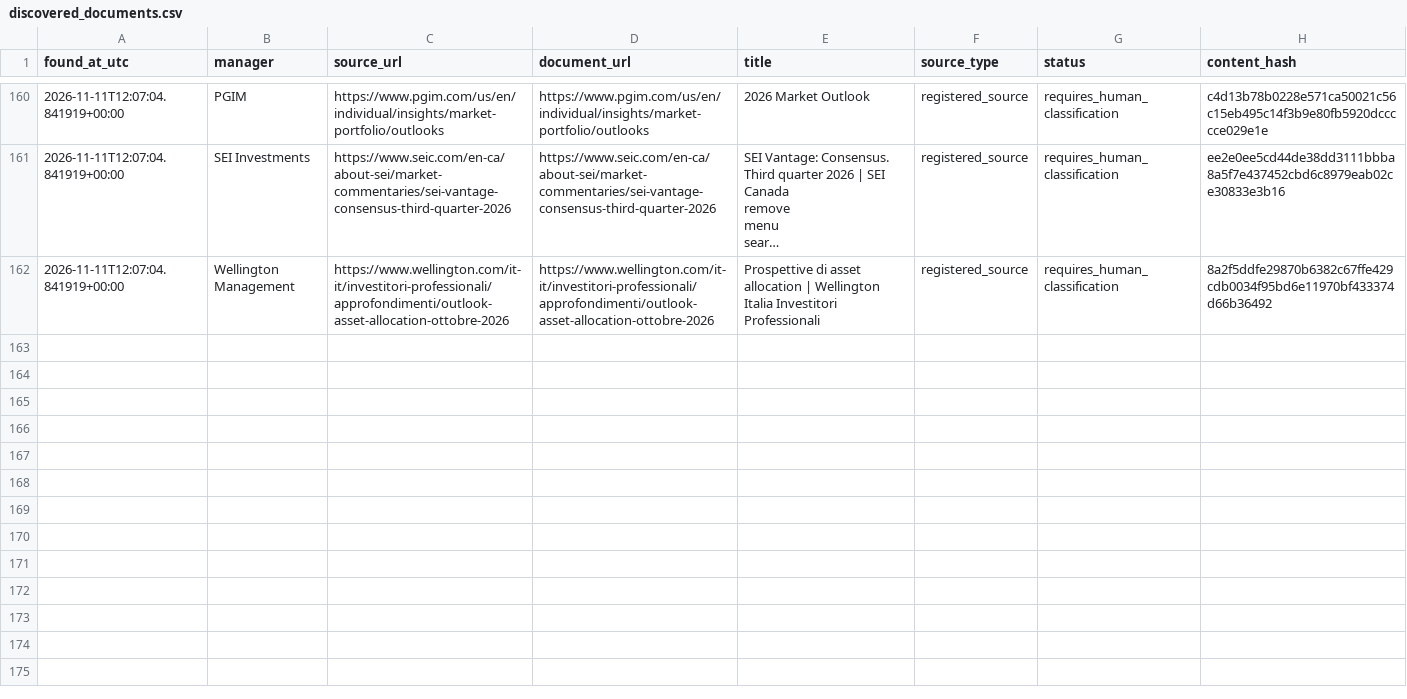
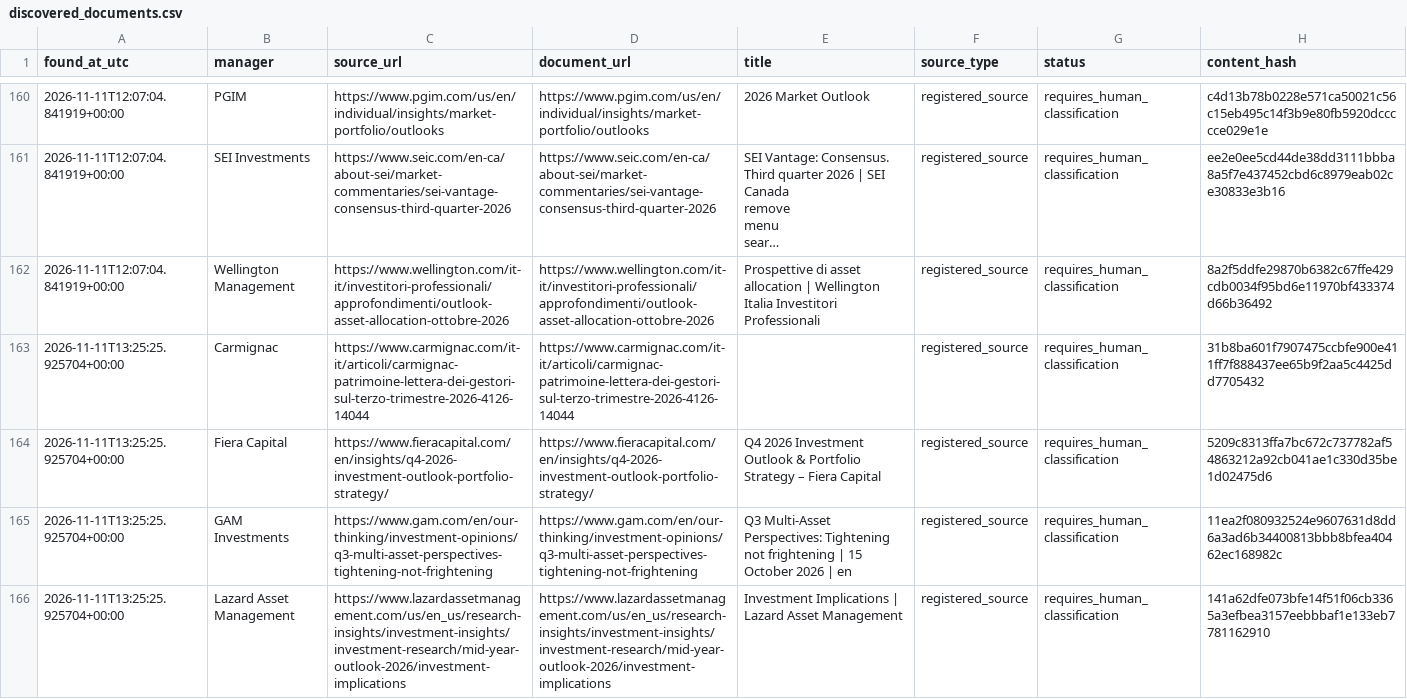
Before and after one commit to magitenia-bot/global-outlook-engine, a CSV file: research_monitor/discovered_documents.csv, drawn as a sheet; only a part is shown, gaps mark what is left out; long unchanged cells end in …; the diff covers the shown part only.

```diff
--- a/research_monitor/discovered_documents.csv
+++ b/research_monitor/discovered_documents.csv
@@ -371 +371,5 @@ found_at_utc,manager,source_url,document_url,title,source_type,status,content_ha
 2026-11-11T12:07:04.841919+00:00,Wellington Management,https://www.wellington.com/it-it/investitori-professionali/approfondimenti/outlook-asset-allocation-ottobre-2026,https://www.wellington.com/it-it/investitori-professionali/approfondimenti/outlook-asset-allocation-ottobre-2026,Prospettive di asset allocation | Wellington Italia Investitori Professionali,registered_source,requires_human_classification,8a2f5ddfe29870b6382c67ffe429cdb0034f95bd6e11970bf433374d66b36492
+2026-11-11T13:25:25.925704+00:00,Carmignac,https://www.carmignac.com/it-it/articoli/carmignac-patrimoine-lettera-dei-gestori-sul-terzo-trimestre-2026-4126-14044,https://www.carmignac.com/it-it/articoli/carmignac-patrimoine-lettera-dei-gestori-sul-terzo-trimestre-2026-4126-14044,,registered_source,requires_human_classification,31b8ba601f7907475ccbfe900e411ff7f888437ee65b9f2aa5c4425dd7705432
+2026-11-11T13:25:25.925704+00:00,Fiera Capital,https://www.fieracapital.com/en/insights/q4-2026-investment-outlook-portfolio-strategy/,https://www.fieracapital.com/en/insights/q4-2026-investment-outlook-portfolio-strategy/,Q4 2026 Investment Outlook & Portfolio Strategy – Fiera Capital,registered_source,requires_human_classification,5209c8313ffa7bc672c737782af54863212a92cb041ae1c330d35be1d02475d6
+2026-11-11T13:25:25.925704+00:00,GAM Investments,https://www.gam.com/en/our-thinking/investment-opinions/q3-multi-asset-perspectives-tightening-not-frightening,https://www.gam.com/en/our-thinking/investment-opinions/q3-multi-asset-perspectives-tightening-not-frightening,Q3 Multi-Asset Perspectives: Tightening not frightening  | 15 October 2026 | en,registered_source,requires_human_classification,11ea2f080932524e9607631d8dd6a3ad6b34400813bbb8bfea40462ec168982c
+2026-11-11T13:25:25.925704+00:00,Lazard Asset Management,https://www.lazardassetmanagement.com/us/en_us/research-insights/investment-insights/investment-research/mid-year-outlook-2026/investment-implications,https://www.lazardassetmanagement.com/us/en_us/research-insights/investment-insights/investment-research/mid-year-outlook-2026/investment-implications,Investment Implications | Lazard Asset Management,registered_source,requires_human_classification,141a62dfe073bfe14f51f06cb3365a3efbea3157eebbbaf1e133eb7781162910
```
Also changed, not shown: 4 added rows elsewhere in this file, 2 other files.
